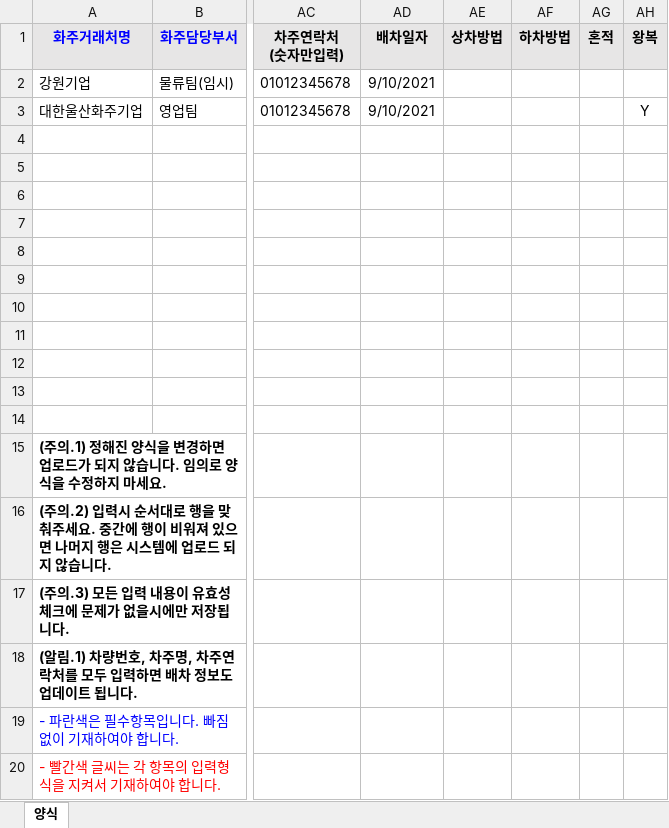
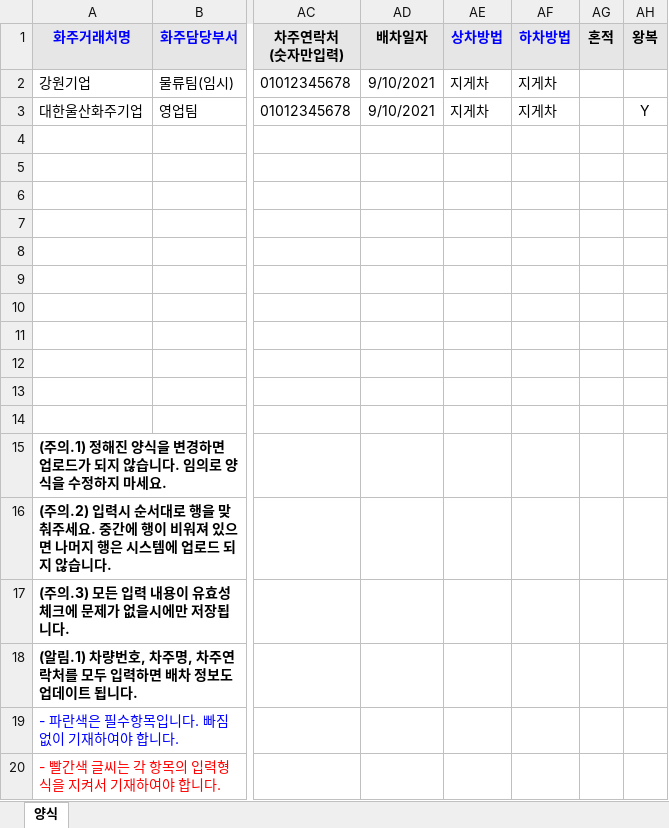
Before and after one commit to an-0909an94/LogisLink, an Excel workbook: src/main/webapp/배차업로드양식파일_v3.0.xlsx, sheet 양식, drawn as a sheet; only a part is shown, gaps mark what is left out; values as stored, in another font and other column widths than the file's, no borders; the diff names each change by its address in the sheet, - before the commit and + after, or states it on an @@ line.

Commit message:
상차방법 및 하차방법 필수항목 등록 - 배차업로드양식 변경

```diff
--- a/src/main/webapp/배차업로드양식파일_v3.0.xlsx (sheet 양식)
+++ b/src/main/webapp/배차업로드양식파일_v3.0.xlsx (sheet 양식)
-AE1:AF1 text colour: black
+AE1:AF1 text colour: #0000FF
-AE2:AE3 (상차방법): (empty)
+AE2:AE3 (상차방법): 지게차
-AF2:AF3 (하차방법): (empty)
+AF2:AF3 (하차방법): 지게차
```
Also changed, not shown: 3 other files.
